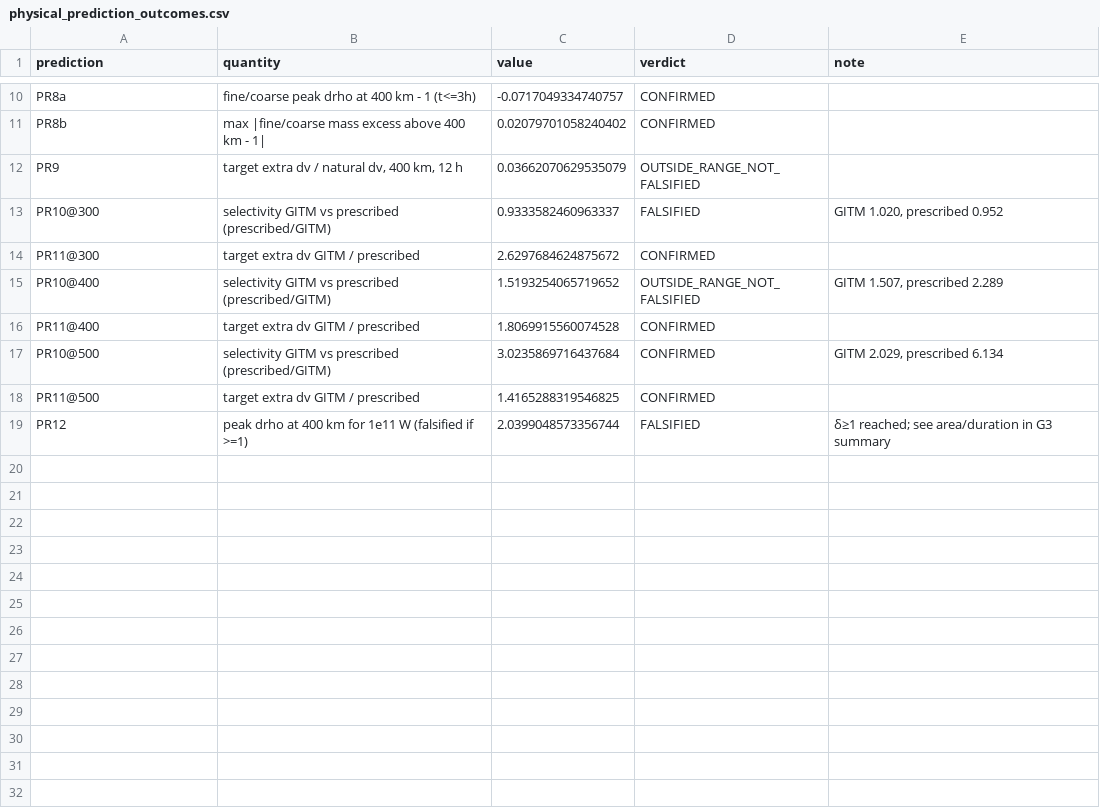
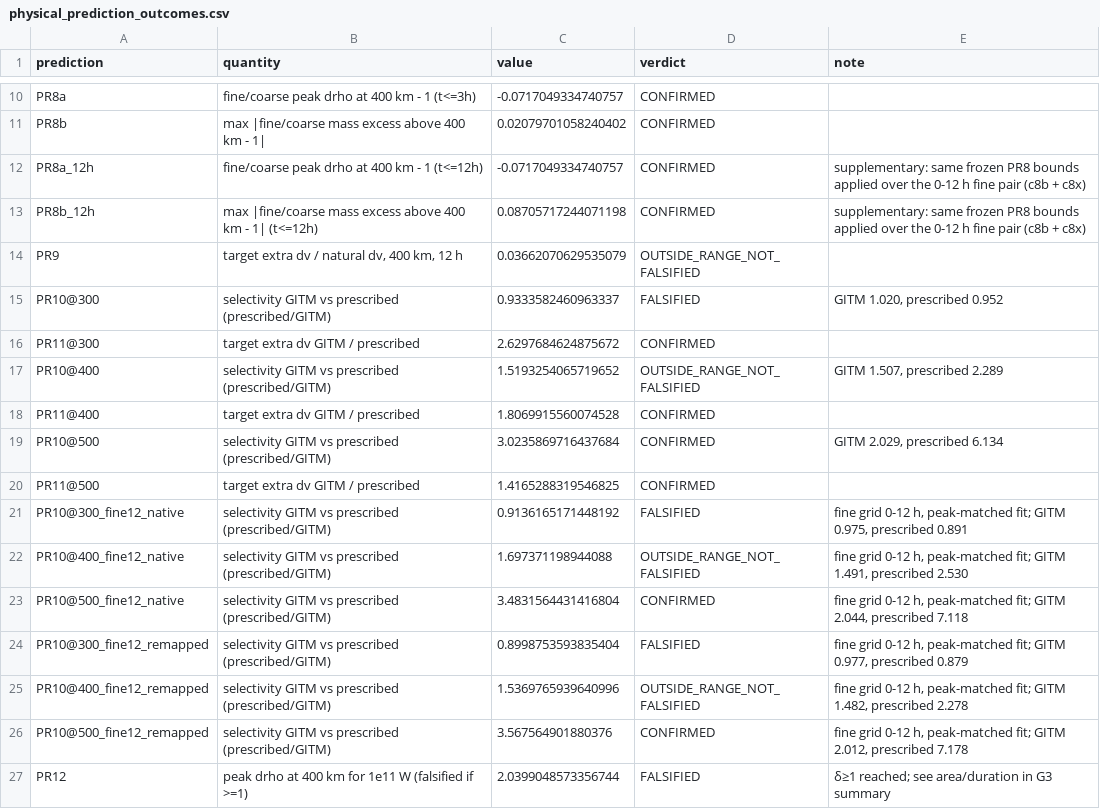
Before and after one commit to bougtoir/thermosphere-debris-selective-decay, a CSV file: results/tables/physical_prediction_outcomes.csv, drawn as a sheet; only a part is shown, gaps mark what is left out.

```diff
--- a/results/tables/physical_prediction_outcomes.csv
+++ b/results/tables/physical_prediction_outcomes.csv
@@ -11,2 +11,4 @@ PR8a,fine/coarse peak drho at 400 km - 1 (t<=3h),-0.0717049334740757,CONFIRMED,
 PR8b,max |fine/coarse mass excess above 400 km - 1|,0.02079701058240402,CONFIRMED,
+PR8a_12h,fine/coarse peak drho at 400 km - 1 (t<=12h),-0.0717049334740757,CONFIRMED,supplementary: same frozen PR8 bounds applied over the 0-12 h fine pair (c8b + c8x)
+PR8b_12h,max |fine/coarse mass excess above 400 km - 1| (t<=12h),0.08705717244071198,CONFIRMED,supplementary: same frozen PR8 bounds applied over the 0-12 h fine pair (c8b + c8x)
 PR9,"target extra dv / natural dv, 400 km, 12 h",0.03662070629535079,OUTSIDE_RANGE_NOT_FALSIFIED,
@@ -18,2 +20,8 @@ PR10@500,selectivity GITM vs prescribed (prescribed/GITM),3.0235869716437684,CON
 PR11@500,target extra dv GITM / prescribed,1.4165288319546825,CONFIRMED,
+PR10@300_fine12_native,selectivity GITM vs prescribed (prescribed/GITM),0.9136165171448192,FALSIFIED,"fine grid 0-12 h, peak-matched fit; GITM 0.975, prescribed 0.891"
+PR10@400_fine12_native,selectivity GITM vs prescribed (prescribed/GITM),1.697371198944088,OUTSIDE_RANGE_NOT_FALSIFIED,"fine grid 0-12 h, peak-matched fit; GITM 1.491, prescribed 2.530"
+PR10@500_fine12_native,selectivity GITM vs prescribed (prescribed/GITM),3.4831564431416804,CONFIRMED,"fine grid 0-12 h, peak-matched fit; GITM 2.044, prescribed 7.118"
+PR10@300_fine12_remapped,selectivity GITM vs prescribed (prescribed/GITM),0.8998753593835404,FALSIFIED,"fine grid 0-12 h, peak-matched fit; GITM 0.977, prescribed 0.879"
+PR10@400_fine12_remapped,selectivity GITM vs prescribed (prescribed/GITM),1.5369765939640996,OUTSIDE_RANGE_NOT_FALSIFIED,"fine grid 0-12 h, peak-matched fit; GITM 1.482, prescribed 2.278"
+PR10@500_fine12_remapped,selectivity GITM vs prescribed (prescribed/GITM),3.567564901880376,CONFIRMED,"fine grid 0-12 h, peak-matched fit; GITM 2.012, prescribed 7.178"
 PR12,peak drho at 400 km for 1e11 W (falsified if >=1),2.0399048573356744,FALSIFIED,δ≥1 reached; see area/duration in G3 summary
```
Also changed, not shown: 8 other files.
